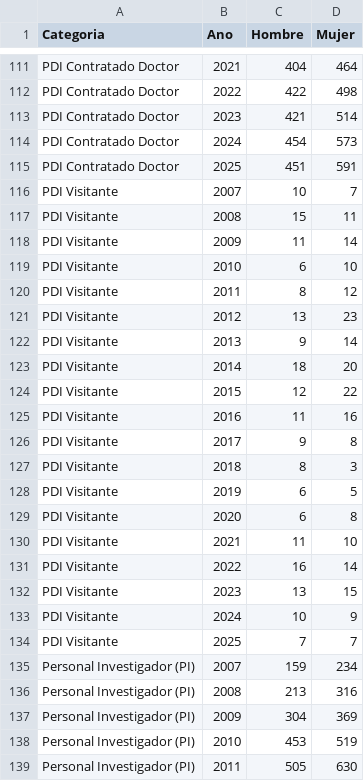
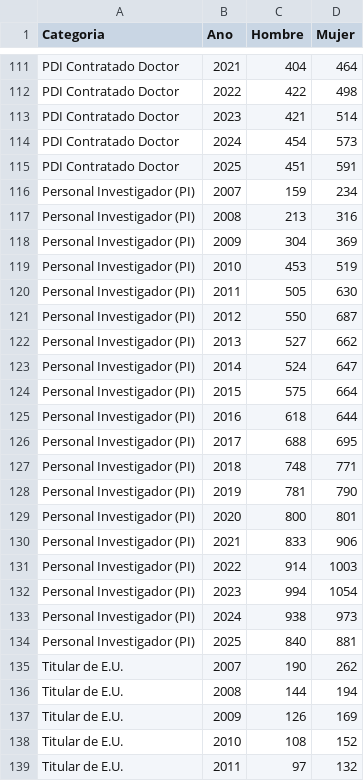
Before and after one commit to igualdad-ucm/Informe-PDI-UCM, a CSV file: csv/TotalPDIPorCategoriaYGenero.csv, drawn as a sheet; only a part is shown, gaps mark what is left out; the shorter side is filled out with more unchanged rows; the diff covers the shown part only; the diff names each change by its address in the sheet, - before the commit and + after, or states it on an @@ line.

```diff
--- a/csv/TotalPDIPorCategoriaYGenero.csv
+++ b/csv/TotalPDIPorCategoriaYGenero.csv
-row 116: PDI Visitante | 2007 | 10 | 7
-row 117: PDI Visitante | 2008 | 15 | 11
-row 118: PDI Visitante | 2009 | 11 | 14
-row 119: PDI Visitante | 2010 | 6 | 10
-row 120: PDI Visitante | 2011 | 8 | 12
-row 121: PDI Visitante | 2012 | 13 | 23
-row 122: PDI Visitante | 2013 | 9 | 14
-row 123: PDI Visitante | 2014 | 18 | 20
-row 124: PDI Visitante | 2015 | 12 | 22
-row 125: PDI Visitante | 2016 | 11 | 16
-row 126: PDI Visitante | 2017 | 9 | 8
-row 127: PDI Visitante | 2018 | 8 | 3
-row 128: PDI Visitante | 2019 | 6 | 5
-row 129: PDI Visitante | 2020 | 6 | 8
-row 130: PDI Visitante | 2021 | 11 | 10
-row 131: PDI Visitante | 2022 | 16 | 14
-row 132: PDI Visitante | 2023 | 13 | 15
-row 133: PDI Visitante | 2024 | 10 | 9
-row 134: PDI Visitante | 2025 | 7 | 7
```
Also changed, not shown: 38 edited cells elsewhere in this file, csv/ConcentraciónPDIPorCentro.csv, csv/PCTPDIPorCategoria.csv, 12 other files.
